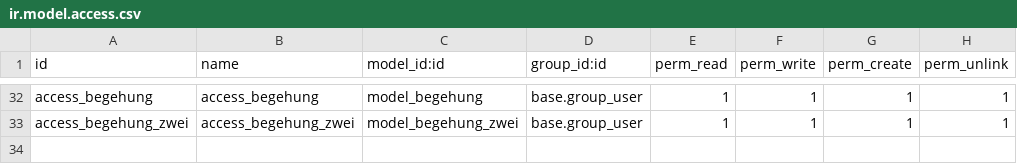
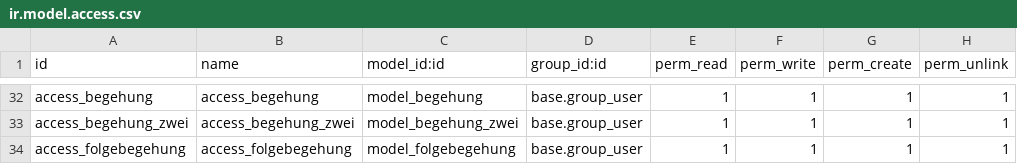
Before and after one commit to DigitalEngineeringAEJ/fasi, a CSV file: wepelo_equipment/security/ir.model.access.csv, drawn as a sheet; only a part is shown, gaps mark what is left out.

Commit message:
[ADD] Prototyp Folgebegehung

```diff
--- a/wepelo_equipment/security/ir.model.access.csv
+++ b/wepelo_equipment/security/ir.model.access.csv
@@ -33 +33,2 @@ access_begehung,access_begehung,model_begehung,base.group_user,1,1,1,1
 access_begehung_zwei,access_begehung_zwei,model_begehung_zwei,base.group_user,1,1,1,1
+access_folgebegehung,access_folgebegehung,model_folgebegehung,base.group_user,1,1,1,1
```
Also changed, not shown: 6 other files.
